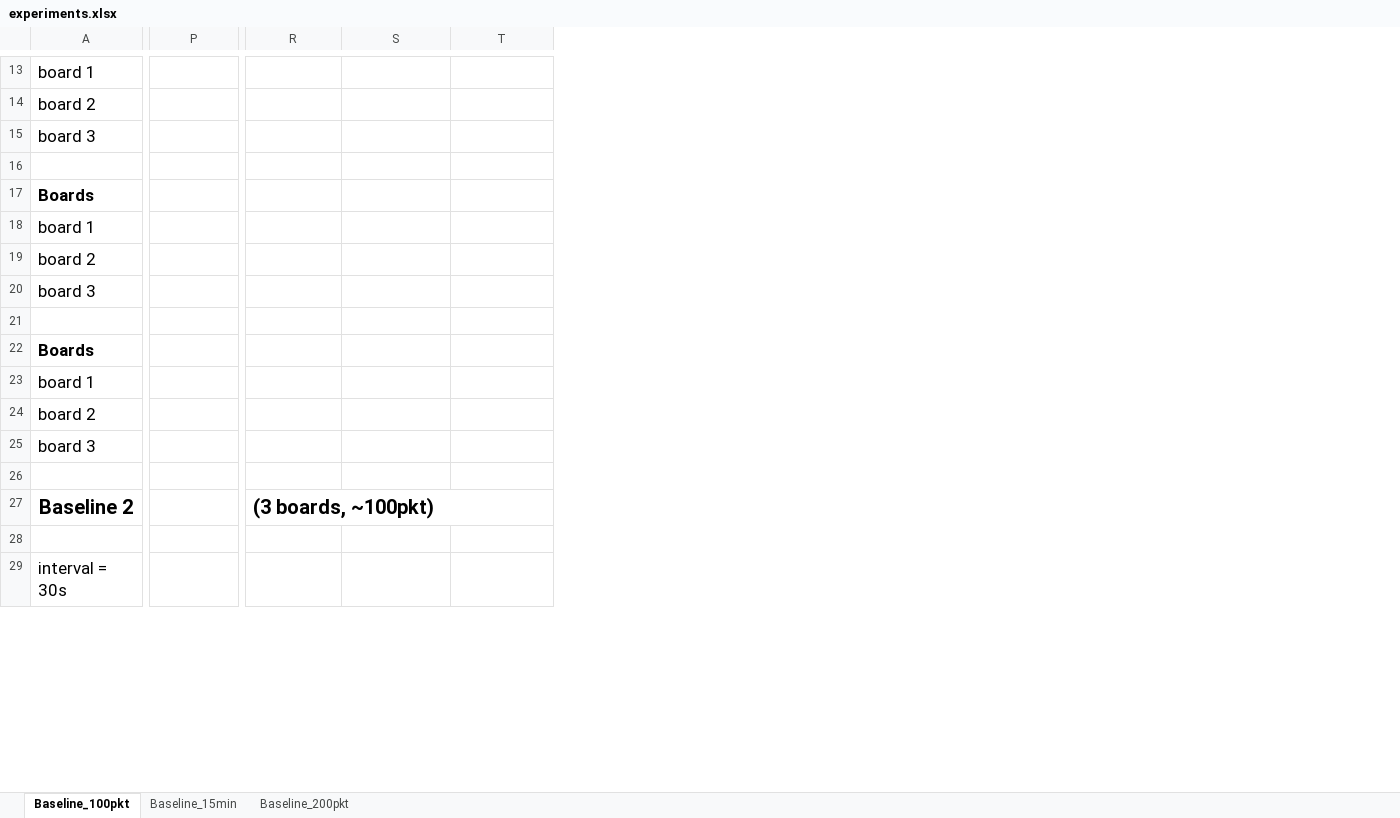
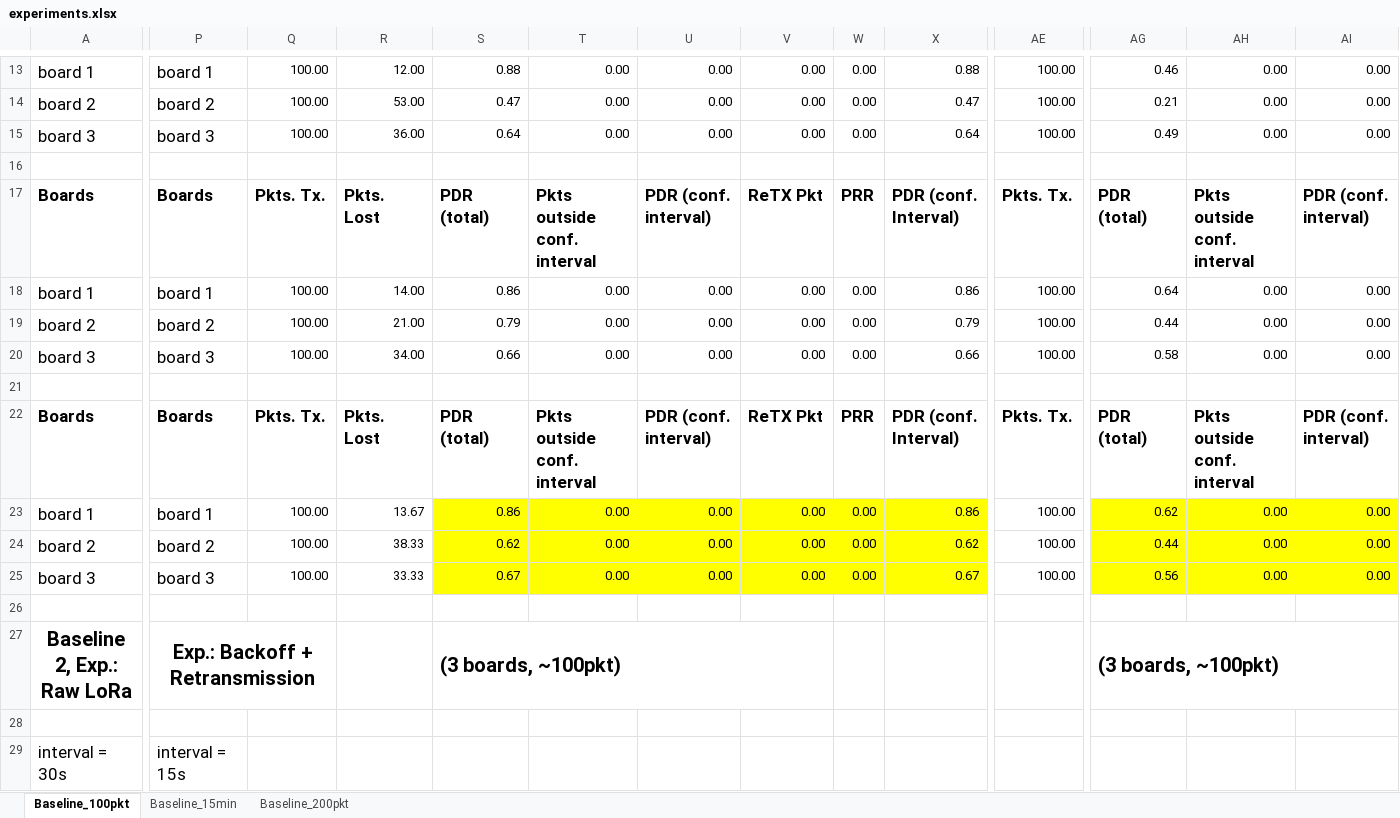
Before and after one commit to saurabh-2905/Sensorboard_2021_LoRa, an Excel workbook: experiments.xlsx, sheet Baseline_100pkt, drawn as a sheet; only a part is shown, gaps mark what is left out; values as stored, in another font and other column widths than the file's, no borders; charts and pictures not drawn; removed rows and columns are numbered as before the commit, all else as after; rows hold the shown columns only; the diff covers the shown part only; the diff names each change by its address in the sheet, - before the commit and + after, or states it on an @@ line.

```diff
--- a/experiments.xlsx (sheet Baseline_100pkt)
+++ b/experiments.xlsx (sheet Baseline_100pkt)
+column P, rows 13-15: board 1 | board 2 | board 3; rows 18-20: board 1 | board 2 | board 3; rows 23-29: board 1 | board 2 | board 3 |  | Exp.: Backoff + Retransmission |  | interval = 15s
+column Q, rows 13-15: all 100.00; rows 18-20: all 100.00; rows 23-25: all 100.00
+column R, rows 13-15: 12.00 | 53.00 | 36.00; rows 18-20: 14.00 | 21.00 | 34.00; rows 23-25: 13.67 | 38.33 | 33.33
+column S, rows 13-15: 0.88 | 0.47 | 0.64; rows 18-20: 0.86 | 0.79 | 0.66; rows 23-27: 0.86 | 0.62 | 0.67 |  | (3 boards, ~100pkt)
+column T, rows 13-15: all 0.00; rows 18-20: all 0.00; rows 23-25: all 0.00
+column U, rows 13-15: all 0.00; rows 18-20: all 0.00; rows 23-25: all 0.00
+column V, rows 13-15: all 0.00; rows 18-20: all 0.00; rows 23-25: all 0.00
+column W, rows 13-15: all 0.00; rows 18-20: all 0.00; rows 23-25: all 0.00
+column X, rows 13-15: 0.88 | 0.47 | 0.64; rows 18-20: 0.86 | 0.79 | 0.66; rows 23-25: 0.86 | 0.62 | 0.67
-AE13:AE15: (empty)
+AE13:AE15: 100.00
-AG13: (empty)
+AG13: 0.46
-AH13:AH15: (empty)
+AH13:AH15: 0.00
-AI13:AI15: (empty)
+AI13:AI15: 0.00
-AG14: (empty)
+AG14: 0.21
-AG15: (empty)
+AG15: 0.49
-row 17: Boards
+row 17: Boards | Boards | Pkts. Tx. | Pkts. Lost | PDR (total) | Pkts outside conf. interval | PDR (conf. interval) | ReTX Pkt | PRR | PDR (conf. Interval) | Pkts. Tx. | PDR (total) | Pkts outside conf. interval | PDR (conf. interval)
-AE18:AE20: (empty)
+AE18:AE20: 100.00
-AG18: (empty)
+AG18: 0.64
-AH18:AH20: (empty)
+AH18:AH20: 0.00
-AI18:AI20: (empty)
+AI18:AI20: 0.00
-AG19: (empty)
+AG19: 0.44
-AG20: (empty)
+AG20: 0.58
-row 22: Boards
+row 22: Boards | Boards | Pkts. Tx. | Pkts. Lost | PDR (total) | Pkts outside conf. interval | PDR (conf. interval) | ReTX Pkt | PRR | PDR (conf. Interval) | Pkts. Tx. | PDR (total) | Pkts outside conf. interval | PDR (conf. interval)
-AE23:AE25: (empty)
+AE23:AE25: 100.00
-AG23: (empty)
+AG23: 0.62
-AG23:AI25 fill: none
+AG23:AI25 fill: #FFFF00
-AH23:AH25: (empty)
+AH23:AH25: 0.00
-AI23:AI25: (empty)
+AI23:AI25: 0.00
-AG24: (empty)
+AG24: 0.44
-AG25: (empty)
+AG25: 0.56
-A27: Baseline 2
+A27: Baseline 2, Exp.: Raw LoRa
```
Also changed, not shown: 4 added rows, 77 removed rows, 12 added columns, 3 removed columns, 113 edited cells, cell formats and merged cells elsewhere in this sheet, formulas that keep their value, charts or pictures, 1 other file.
